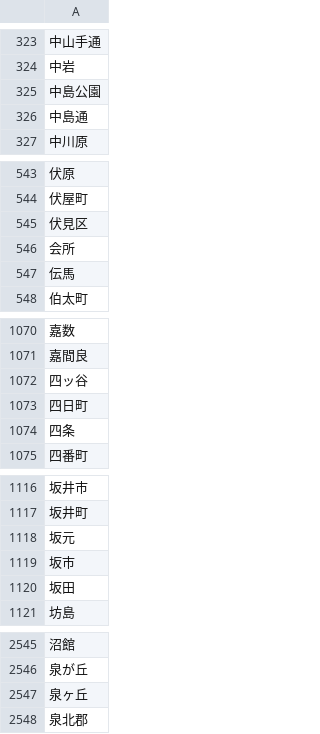
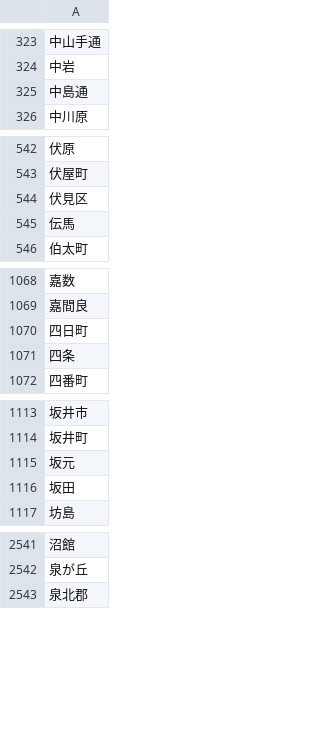
Before and after one commit to crossmapcojp/crossmap, a CSV file: resources/geonames/church-ja-id-address-missing.csv, drawn as a sheet; only a part is shown, gaps mark what is left out; the diff covers the shown part only.

```diff
--- a/resources/geonames/church-ja-id-address-missing.csv
+++ b/resources/geonames/church-ja-id-address-missing.csv
@@ -324,3 +324,2 @@
 中岩,
-中島公園,
 中島通,
@@ -545,3 +544,2 @@
 伏見区,
-会所,
 伝馬,
@@ -1071,3 +1069,2 @@
 嘉間良,
-四ッ谷,
 四日町,
@@ -1118,3 +1115,2 @@
 坂元,
-坂市,
 坂田,
@@ -2546,3 +2542,2 @@
 泉が丘,
-泉ヶ丘,
 泉北郡,
```
Also changed, not shown: 4 removed rows elsewhere in this file, resources/geonames/church-ja-ko-address-missing.csv, resources/geonames/church-ja-pt-address-missing.csv, 27 other files.
